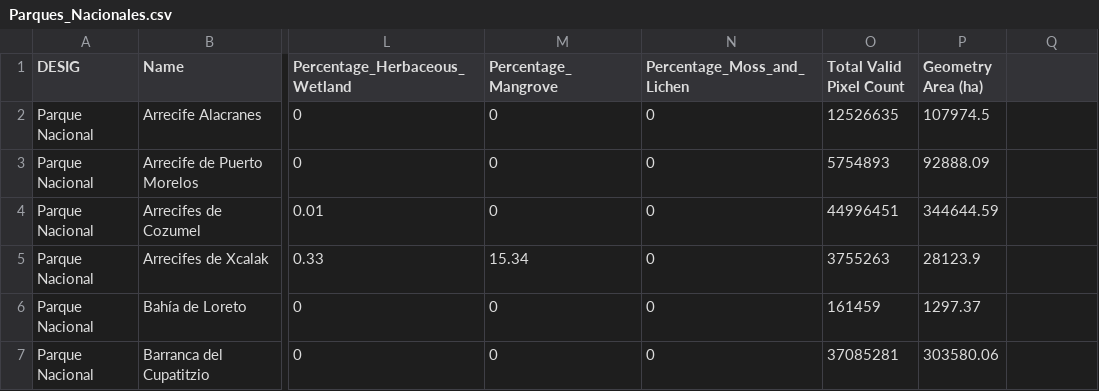
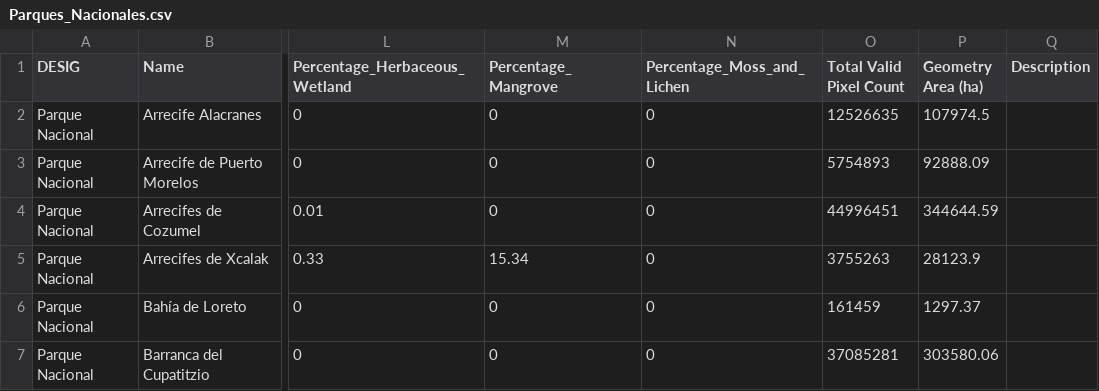
Before and after one commit to Roderictus/Anaplian-WP, a CSV file: Parques_Nacionales.csv, drawn as a sheet; only a part is shown, gaps mark what is left out; the diff names each change by its address in the sheet, - before the commit and + after, or states it on an @@ line.

```diff
--- a/Parques_Nacionales.csv
+++ b/Parques_Nacionales.csv
-Q1: (empty)
+Q1: Description
```
Also changed, not shown: 4 other files.
